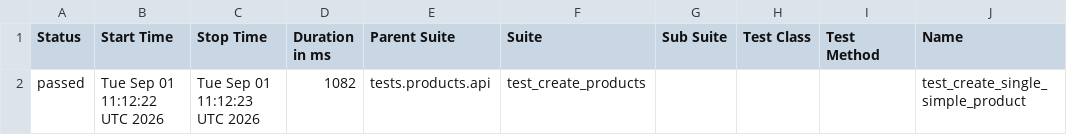
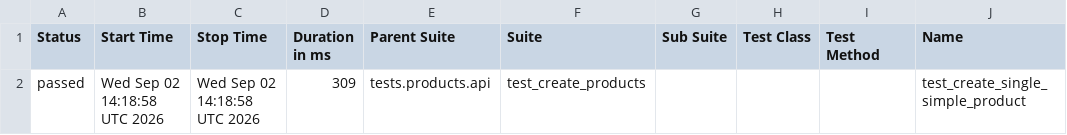
Before and after one commit to Kwakic/TestingWoocommerceAPI, a CSV file: products/smoke/data/suites.csv, drawn as a sheet; only a part is shown; the diff names each change by its address in the sheet, - before the commit and + after, or states it on an @@ line.

```diff
--- a/products/smoke/data/suites.csv
+++ b/products/smoke/data/suites.csv
-B2 (Start Time): Tue Sep 01 11:12:22 UTC 2026
+B2 (Start Time): Wed Sep 02 14:18:58 UTC 2026
-C2 (Stop Time): Tue Sep 01 11:12:23 UTC 2026
+C2 (Stop Time): Wed Sep 02 14:18:58 UTC 2026
-D2 (Duration in ms): 1082
+D2 (Duration in ms): 309
```
Also changed, not shown: customers/smoke/data/suites.csv, 46 other files.
